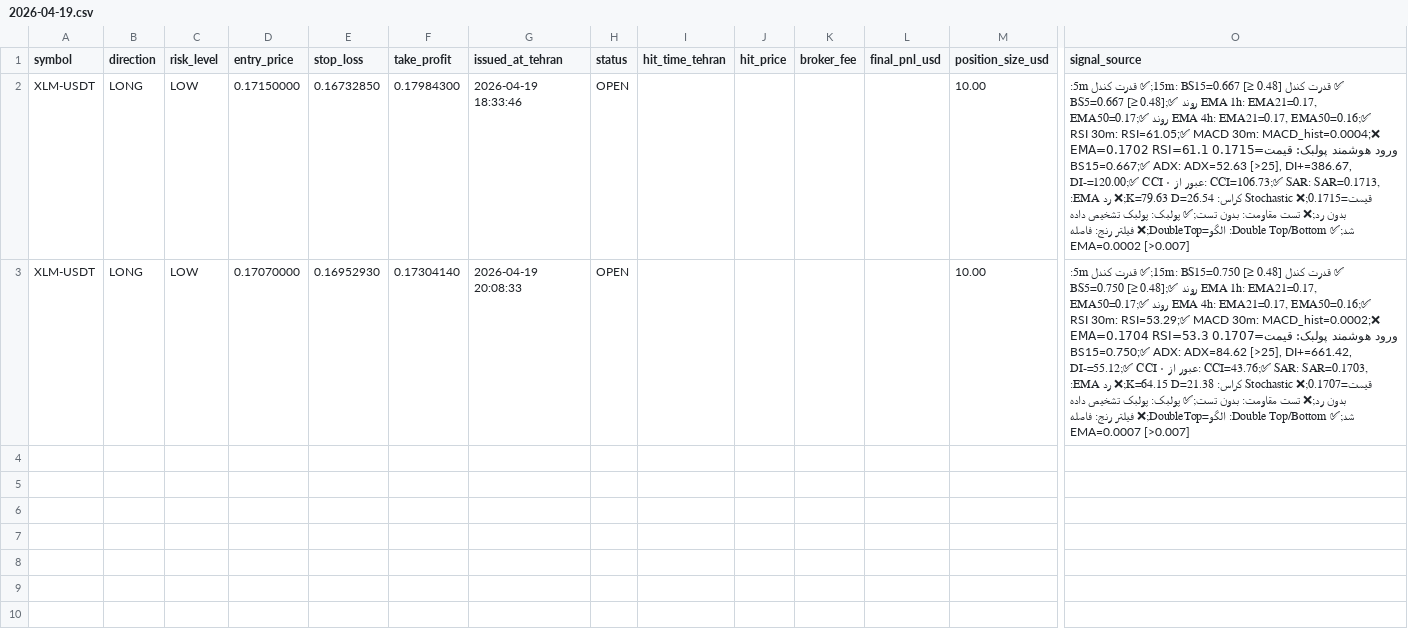
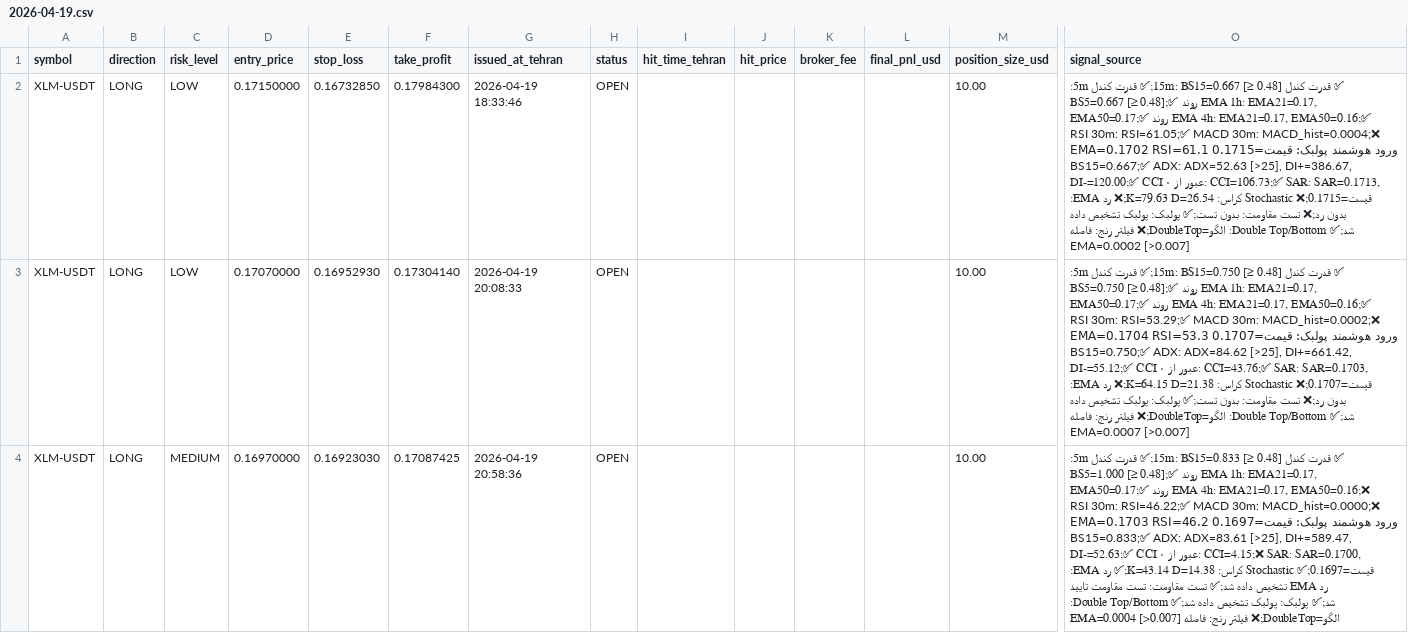
Before and after one commit to relaxboy65/KhosroSignalAnalyzerBot, a CSV file: signals/2026-04-19.csv, drawn as a sheet; only a part is shown, gaps mark what is left out; rows hold the shown columns only; the diff names each change by its address in the sheet, - before the commit and + after, or states it on an @@ line.

```diff
--- a/signals/2026-04-19.csv
+++ b/signals/2026-04-19.csv
+row 4: XLM-USDT | LONG | MEDIUM | 0.16970000 | 0.16923030 | 0.17087425 | 2026-04-19 20:58:36 | OPEN |  |  |  |  | 10.00 | ✅ قدرت کندل 15m: BS15=0.833 [≥ 0.48];✅ قدرت کندل 5m: BS5=1.000 [≥ 0.48];✅ روند EMA 1h: EMA21=0.17, EMA50=0.17;✅ روند EMA 4h: EMA21=0.17, EMA50=0.16;❌ RSI 30m: RSI=46.22;✅ MACD 30m: MACD_hist=0.0000;❌ ورود هوشمند پولبک: قیمت=0.1697 EMA=0.1703 RSI=46.2 BS15=0.833;✅ ADX: ADX=83.61 [>25], DI+=589.47, DI-=52.63;✅ CCI عبور از ۰: CCI=4.15;❌ SAR: SAR=0.1700, قیمت=0.1697;✅ Stochastic کراس: K=43.14 D=14.38;✅ رد EMA: رد EMA تشخیص داده شد;✅ تست مقاومت: تست مقاومت تایید شد;✅ پولبک: پولبک تشخیص داده شد;✅ Double Top/Bottom: الگو=DoubleTop;❌ فیلتر رنج: فاصله EMA=0.0004 [>0.007]
```
